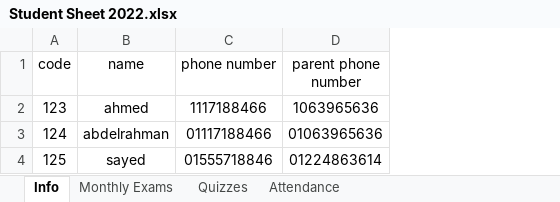
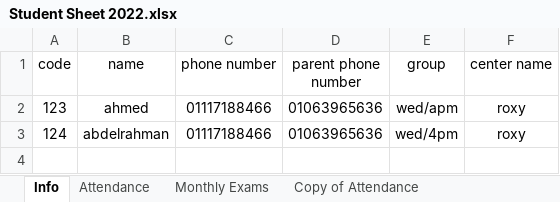
Before and after one commit to AbdelrahmanKhalid1/Student-Attendance-Manager, an Excel workbook: Geo Team/bin/Debug/data/Student Sheet 2022.xlsx, sheet Info, drawn as a sheet; values as stored, in another font and other column widths than the file's, no borders; removed rows and columns are numbered as before the commit, all else as after; the diff names each change by its address in the sheet, - before the commit and + after, or states it on an @@ line.

```diff
--- a/Geo Team/bin/Debug/data/Student Sheet 2022.xlsx (sheet Info)
+++ b/Geo Team/bin/Debug/data/Student Sheet 2022.xlsx (sheet Info)
-sheet tab: Quizzes
+sheet tab: Copy of Attendance
@@ sheet tab order changed: Info | Attendance | Monthly Exams | Copy of Attendance @@
+column E (group), rows 2-3: wed/apm | wed/4pm
+column F (center name), rows 2-3: roxy | roxy
-C2 (phone number): 1117188466
+C2 (phone number): 01117188466
-D2 (parent phone number): 1063965636
+D2 (parent phone number): 01063965636
-row 4: 125 | sayed | 01555718846 | 01224863614
```
Also changed, not shown: sheet Attendance, sheet Monthly Exams, 16 other files.
